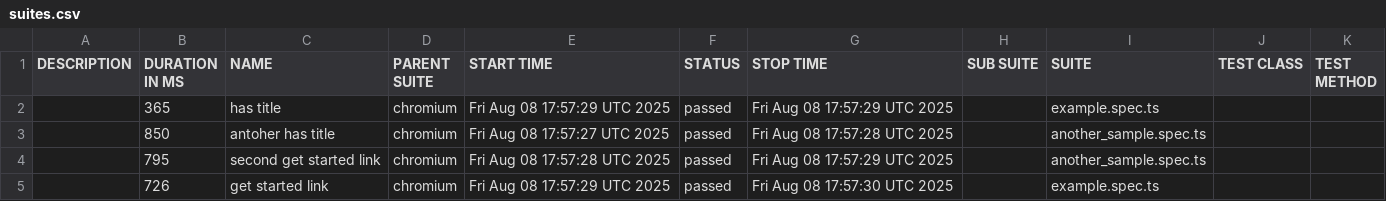
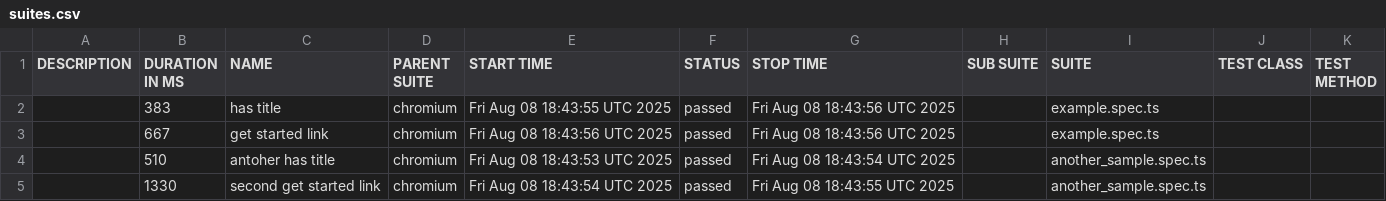
Before and after one commit to SaaristoAntti/playwright-allure-report, a CSV file: allure-report/data/suites.csv, drawn as a sheet.

Commit message:
Allure report for commit 7fc119c87783868785fb6d25c027ef39d3242757

```diff
--- a/allure-report/data/suites.csv
+++ b/allure-report/data/suites.csv
@@ -1,5 +1,5 @@
 "DESCRIPTION","DURATION IN MS","NAME","PARENT SUITE","START TIME","STATUS","STOP TIME","SUB SUITE","SUITE","TEST CLASS","TEST METHOD"
-"","365","has title","chromium","Fri Aug 08 17:57:29 UTC 2025","passed","Fri Aug 08 17:57:29 UTC 2025","","example.spec.ts","",""
-"","850","antoher has title","chromium","Fri Aug 08 17:57:27 UTC 2025","passed","Fri Aug 08 17:57:28 UTC 2025","","another_sample.spec.ts","",""
-"","795","second get started link","chromium","Fri Aug 08 17:57:28 UTC 2025","passed","Fri Aug 08 17:57:29 UTC 2025","","another_sample.spec.ts","",""
-"","726","get started link","chromium","Fri Aug 08 17:57:29 UTC 2025","passed","Fri Aug 08 17:57:30 UTC 2025","","example.spec.ts","",""
+"","383","has title","chromium","Fri Aug 08 18:43:55 UTC 2025","passed","Fri Aug 08 18:43:56 UTC 2025","","example.spec.ts","",""
+"","667","get started link","chromium","Fri Aug 08 18:43:56 UTC 2025","passed","Fri Aug 08 18:43:56 UTC 2025","","example.spec.ts","",""
+"","510","antoher has title","chromium","Fri Aug 08 18:43:53 UTC 2025","passed","Fri Aug 08 18:43:54 UTC 2025","","another_sample.spec.ts","",""
+"","1330","second get started link","chromium","Fri Aug 08 18:43:54 UTC 2025","passed","Fri Aug 08 18:43:55 UTC 2025","","another_sample.spec.ts","",""
```
Also changed, not shown: 24 other files.
